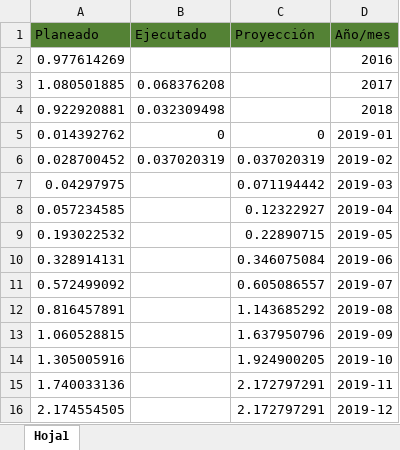
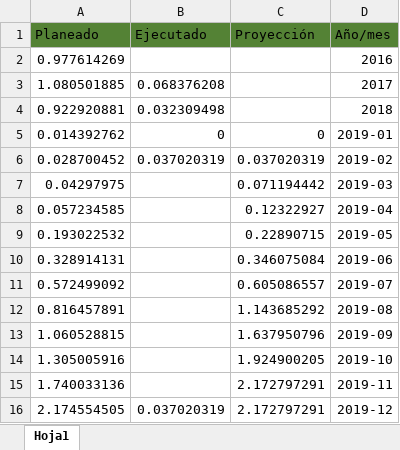
Before and after one commit to nplazas4/Portal-Web, an Excel workbook: webroot/files/tg/4102/Curva3G bbb.xlsx, sheet Hoja1, drawn as a sheet; values as stored, in another font and other column widths than the file's, no borders; table styles not drawn; the diff names each change by its address in the sheet, - before the commit and + after, or states it on an @@ line.

```diff
--- a/webroot/files/tg/4102/Curva3G bbb.xlsx (sheet Hoja1)
+++ b/webroot/files/tg/4102/Curva3G bbb.xlsx (sheet Hoja1)
-B16 (Ejecutado): (empty)
+B16 (Ejecutado): 0.037020319
```
Also changed, not shown: webroot/files/tg/4066/Curva3G.xlsx, 26 other files.
